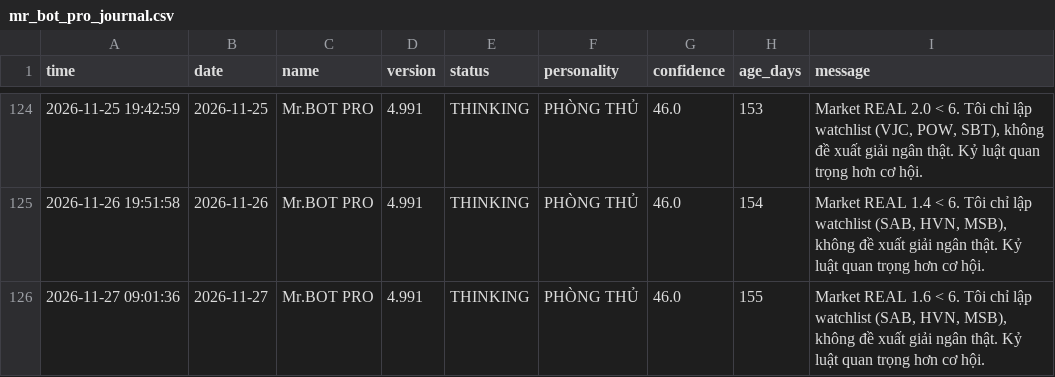
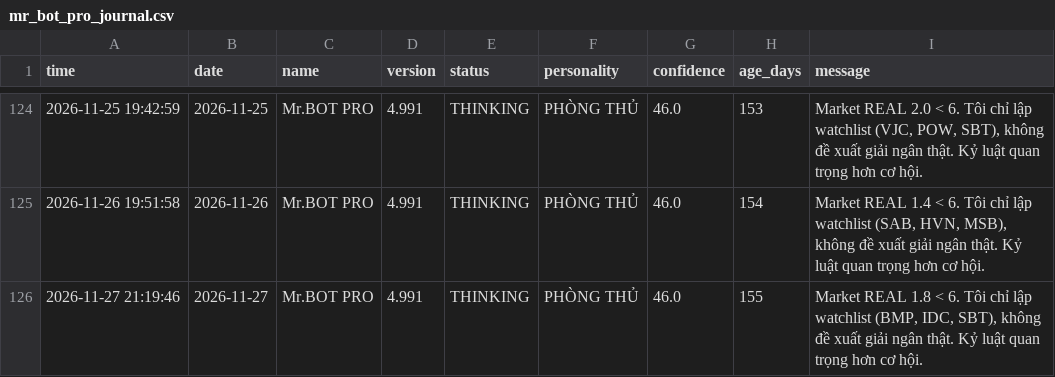
Before and after one commit to SONVODAI/scanner-ga-chien-clean, a CSV file: mr_bot_pro_journal.csv, drawn as a sheet; only a part is shown, gaps mark what is left out.

Commit message:
Update Mr.BOT PRO journal 2026-11-27 21:19:46

```diff
--- a/mr_bot_pro_journal.csv
+++ b/mr_bot_pro_journal.csv
@@ -125,2 +125,2 @@ time,date,name,version,status,personality,confidence,age_days,message
 2026-11-26 19:51:58,2026-11-26,Mr.BOT PRO,4.991,THINKING,PHÒNG THỦ,46.0,154,"Market REAL 1.4 < 6. Tôi chỉ lập watchlist (SAB, HVN, MSB), không đề xuất giải ngân thật. Kỷ luật quan trọng hơn cơ hội."
-2026-11-27 09:01:36,2026-11-27,Mr.BOT PRO,4.991,THINKING,PHÒNG THỦ,46.0,155,"Market REAL 1.6 < 6. Tôi chỉ lập watchlist (SAB, HVN, MSB), không đề xuất giải ngân thật. Kỷ luật quan trọng hơn cơ hội."
+2026-11-27 21:19:46,2026-11-27,Mr.BOT PRO,4.991,THINKING,PHÒNG THỦ,46.0,155,"Market REAL 1.8 < 6. Tôi chỉ lập watchlist (BMP, IDC, SBT), không đề xuất giải ngân thật. Kỷ luật quan trọng hơn cơ hội."
```
